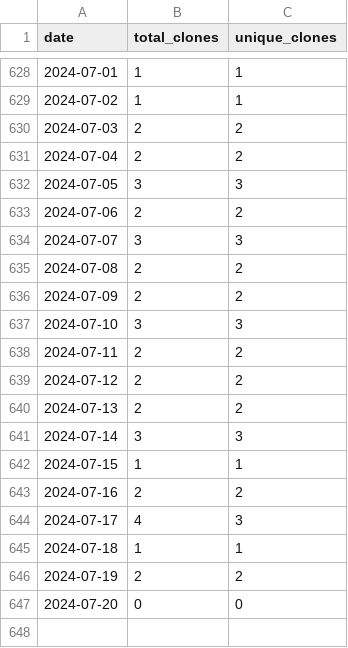
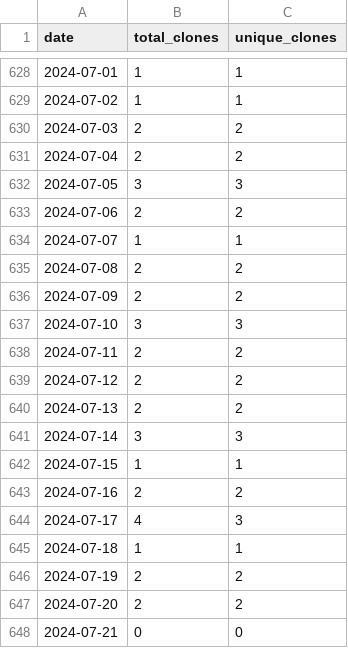
Before and after one commit to merrymitch/COMP5350, a CSV file: .traffic/clones.csv, drawn as a sheet; only a part is shown, gaps mark what is left out.

Commit message:
Updating repository traffic

```diff
--- a/.traffic/clones.csv
+++ b/.traffic/clones.csv
@@ -633,3 +633,3 @@ date,total_clones,unique_clones
 2024-07-06,2,2
-2024-07-07,3,3
+2024-07-07,1,1
 2024-07-08,2,2
@@ -646,2 +646,3 @@ date,total_clones,unique_clones
 2024-07-19,2,2
-2024-07-20,0,0
+2024-07-20,2,2
+2024-07-21,0,0
```
Also changed, not shown: .traffic/views.csv, 3 other files.
